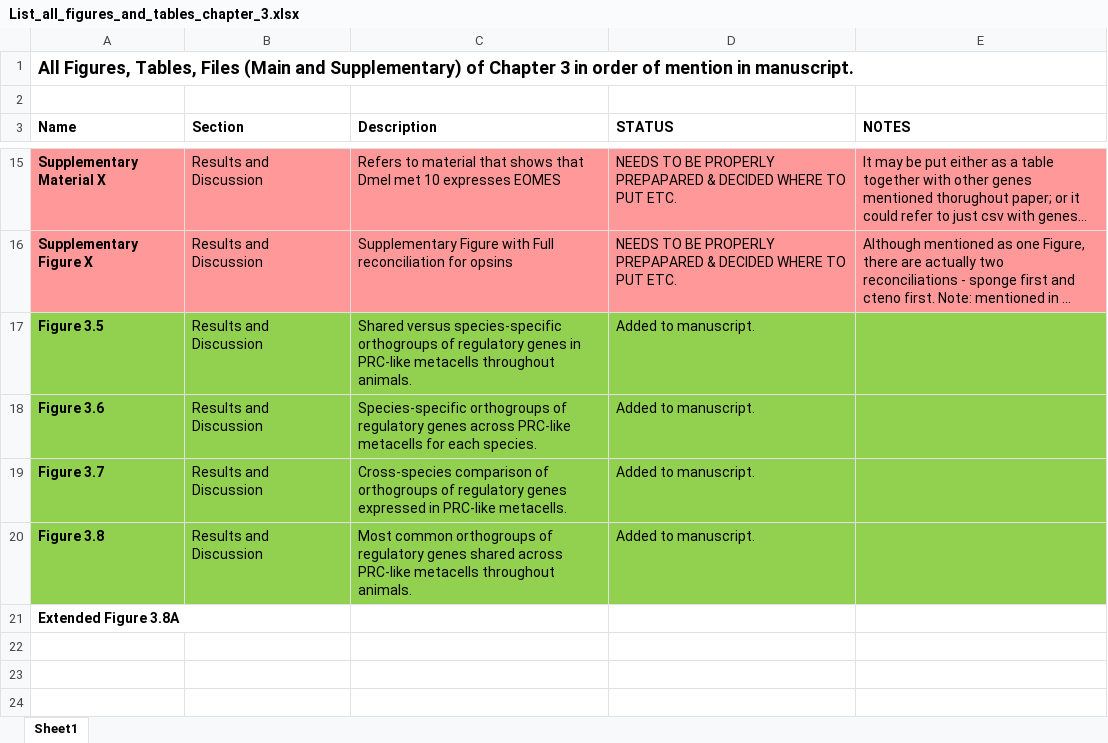
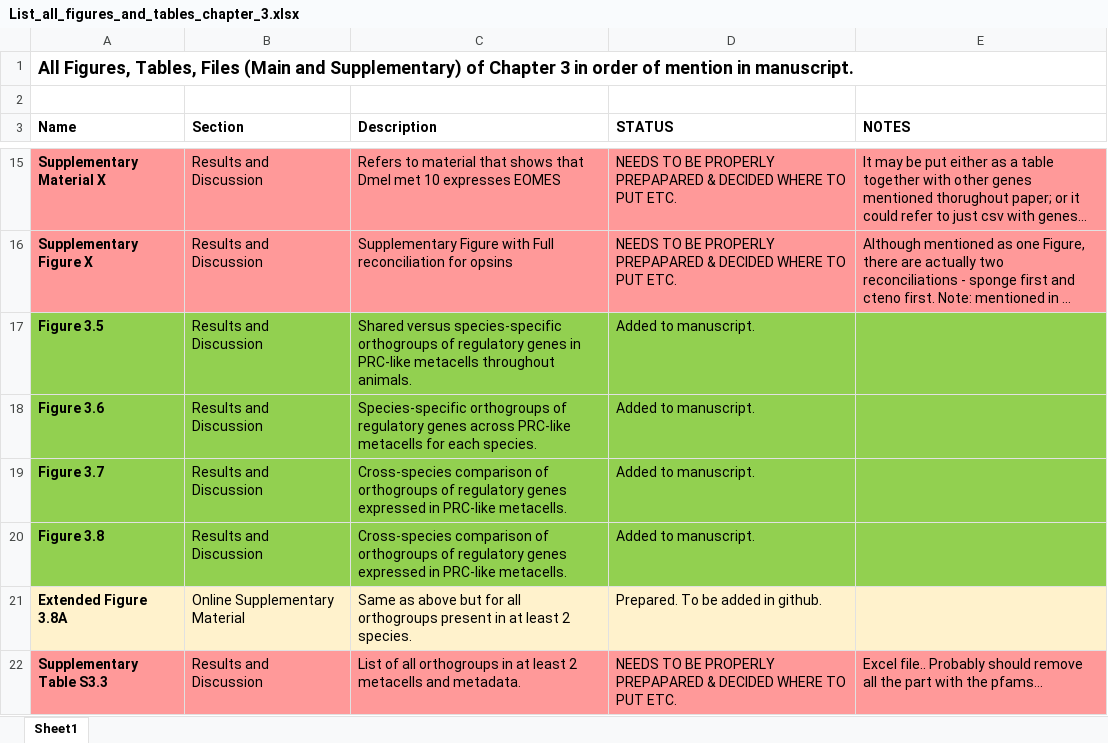
Before and after one commit to AAleotti/PhD_Thesis, an Excel workbook: 3_Evolution_of_phototransduction_and_PRCs/List_all_figures_and_tables_chapter_3.xlsx, sheet Sheet1, drawn as a sheet; only a part is shown, gaps mark what is left out; long unchanged cells end in …; values as stored, in another font and other column widths than the file's, no borders; removed rows and columns are numbered as before the commit, all else as after; the diff names each change by its address in the sheet, - before the commit and + after, or states it on an @@ line.

Commit message:
Updates fig/tables list

```diff
--- a/3_Evolution_of_phototransduction_and_PRCs/List_all_figures_and_tables_chapter_3.xlsx (sheet Sheet1)
+++ b/3_Evolution_of_phototransduction_and_PRCs/List_all_figures_and_tables_chapter_3.xlsx (sheet Sheet1)
-C20 (Description): Most common orthogroups of regulatory genes shared across PRC-like metacells throughout animals.
+C20 (Description): Cross-species comparison of orthogroups of regulatory genes expressed in PRC-like metacells.
-row 21: Extended Figure 3.8A
+row 21: Extended Figure 3.8A | Online Supplementary Material | Same as above but for all orthogroups present in at least 2 species. | Prepared. To be added in github.
+row 22: Supplementary Table S3.3 | Results and Discussion | List of all orthogroups in at least 2 metacells and metadata. | NEEDS TO BE PROPERLY PREPAPARED & DECIDED WHERE TO PUT ETC. | Excel file.. Probably should remove all the part with the pfams...
```
